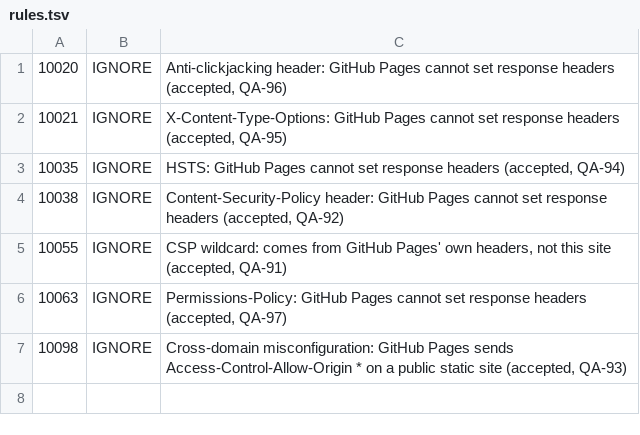
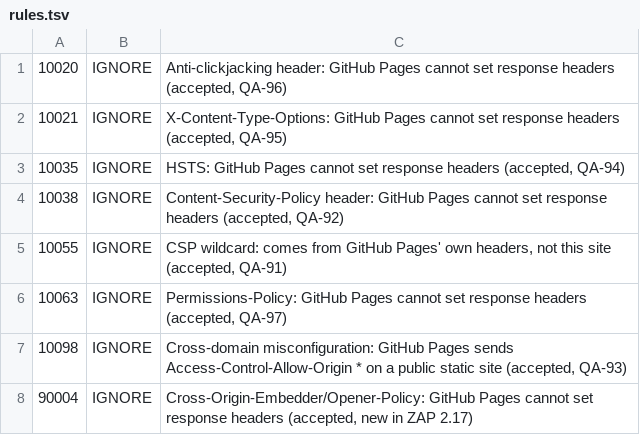
Before and after one commit to itachiinUSdSN/qa-demo, a TSV file: .zap/rules.tsv, drawn as a sheet; the diff names each change by its address in the sheet, - before the commit and + after, or states it on an @@ line.

```diff
--- a/.zap/rules.tsv
+++ b/.zap/rules.tsv
+row 8: 90004 | IGNORE | Cross-Origin-Embedder/Opener-Policy: GitHub Pages cannot set response headers (accepted, new in ZAP 2.17)
```
Also changed, not shown: 1 other file.
